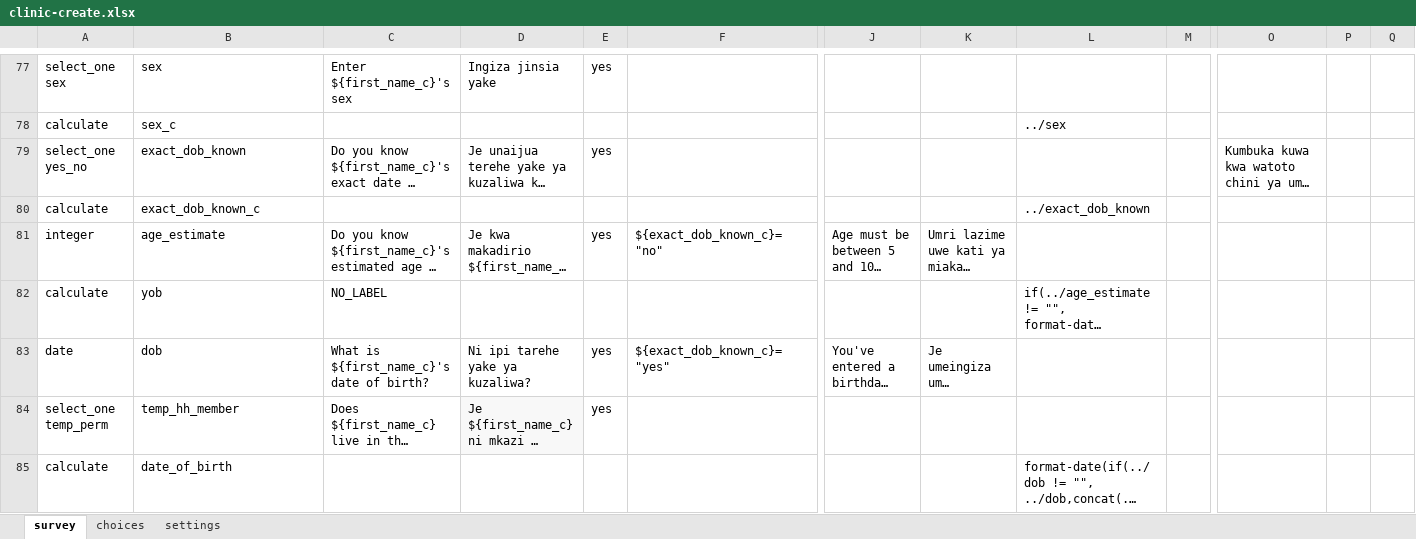
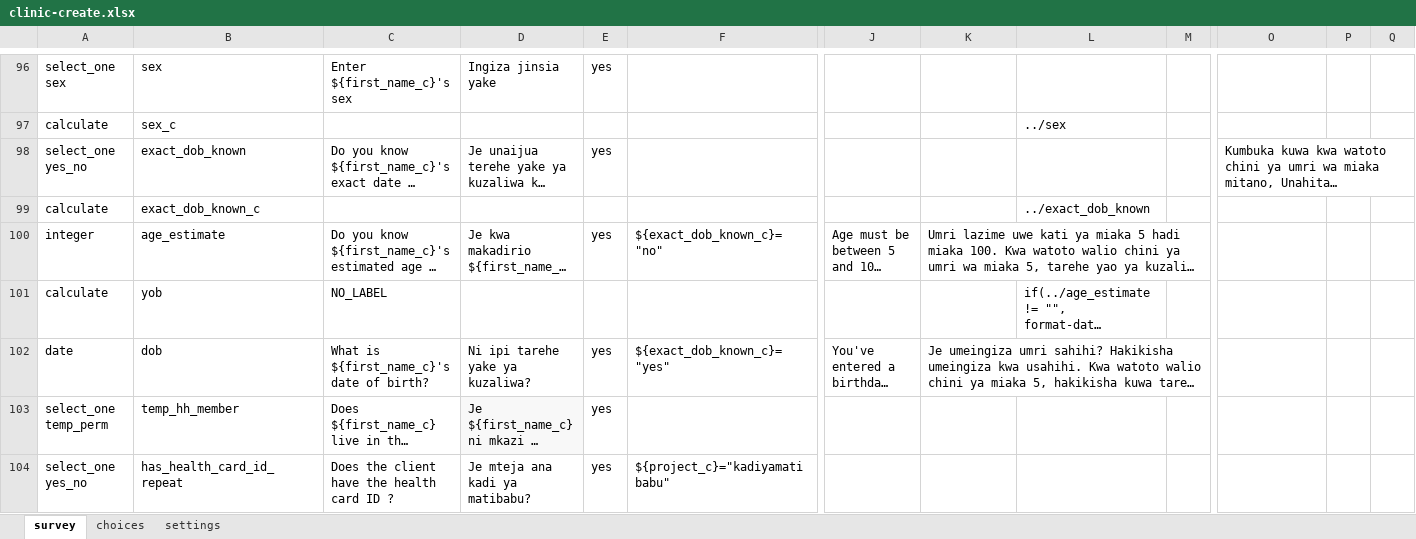
Before and after one commit to sookwalinga/cht-core, an Excel workbook: forms/contact/clinic-create.xlsx, sheet survey, drawn as a sheet; only a part is shown, gaps mark what is left out; the shorter side is filled out with more unchanged rows; long unchanged cells end in …; values as stored, in another font and other column widths than the file's, no borders; charts and pictures not drawn; addresses are those after the commit; rows hold the shown columns only; the diff covers the shown part only; the diff names each change by its address in the sheet, - before the commit and + after, or states it on an @@ line.

Commit message:
Kadi ya matibabu (#243) (#229)

```diff
--- a/forms/contact/clinic-create.xlsx (sheet survey)
+++ b/forms/contact/clinic-create.xlsx (sheet survey)
+O98:Q98 merged
+K100:M100 merged
+K102:M102 merged
+row 104: select_one yes_no | has_health_card_id_repeat | Does the client have the health card ID ? | Je mteja ana kadi ya matibabu? | yes | ${project_c}="kadiyamatibabu"
```
Also changed, not shown: 37 added rows, 4 removed rows, 1 edited cell and merged cells elsewhere in this sheet, sheet settings, charts or pictures, forms/contact/person-create.xlsx, forms/contact/person-edit.xlsx, 7 other files.
